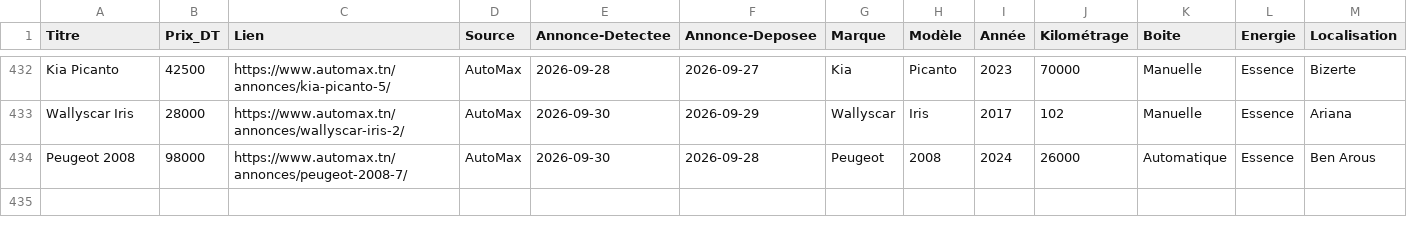
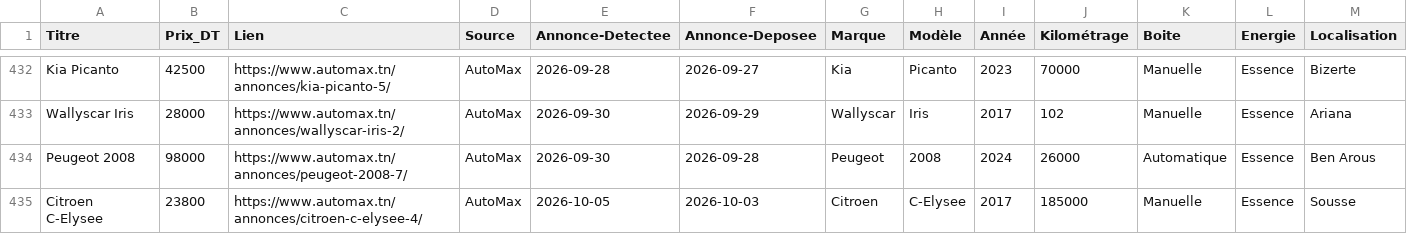
Before and after one commit to iheb-bibani/AutoDeal-Tunisie, a CSV file: data/raw/automax.csv, drawn as a sheet; only a part is shown, gaps mark what is left out; rows hold the shown columns only; the diff names each change by its address in the sheet, - before the commit and + after, or states it on an @@ line.

```diff
--- a/data/raw/automax.csv
+++ b/data/raw/automax.csv
+row 435: Citroen C-Elysee | 23800 | https://www.automax.tn/annonces/citroen-c-elysee-4/ | AutoMax | 2026-10-05 | 2026-10-03 | Citroen | C-Elysee | 2017 | 185000 | Manuelle | Essence | Sousse
```
Also changed, not shown: data/raw/autocentral.csv, 14 other files.
